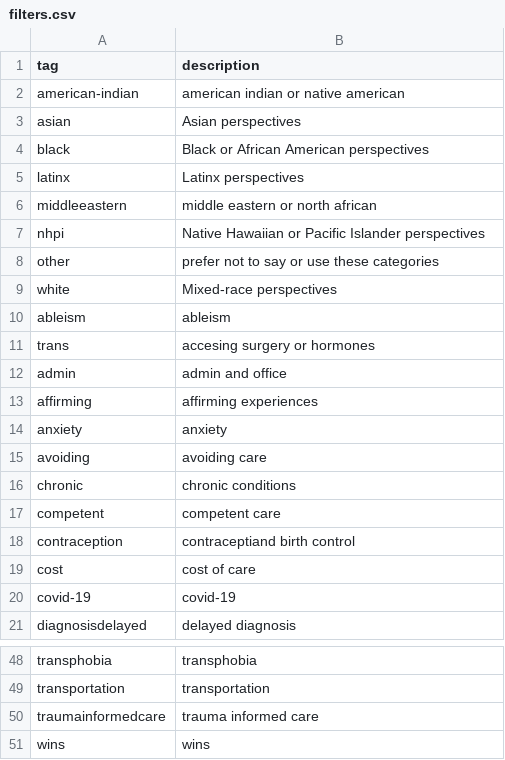
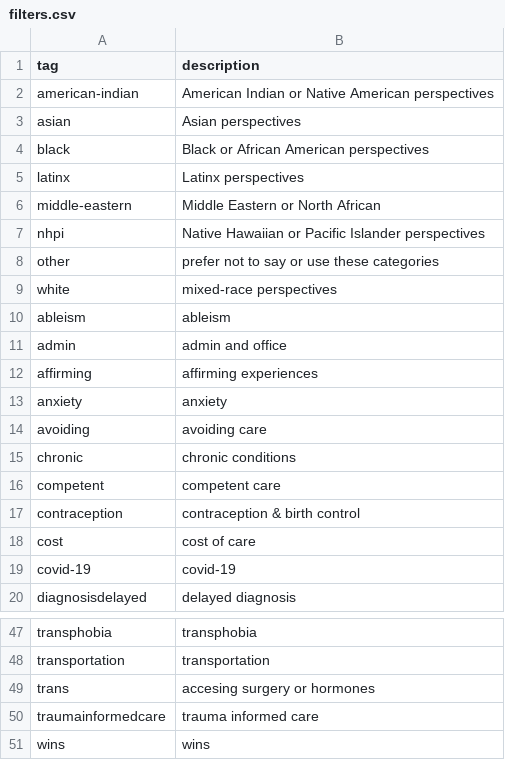
Before and after one commit to marcosvdotcom/ohea_chna, a CSV file: _data/filters.csv, drawn as a sheet; only a part is shown, gaps mark what is left out.

```diff
--- a/_data/filters.csv
+++ b/_data/filters.csv
@@ -1,3 +1,3 @@
 tag,description
-american-indian,american indian or native american
+american-indian,American Indian or Native American perspectives
 asian,Asian perspectives
@@ -5,8 +5,7 @@ black,Black or African American perspectives
 latinx,Latinx perspectives
-middleeastern,middle eastern or north african
+middle-eastern,Middle Eastern or North African
 nhpi,Native Hawaiian or Pacific Islander perspectives
 other,prefer not to say or use these categories
-white,Mixed-race perspectives
+white,mixed-race perspectives
 ableism,ableism
-trans,accesing surgery or hormones
 admin,admin and office
@@ -17,3 +16,3 @@ chronic,chronic conditions
 competent,competent care
-contraception,contraceptiand birth control
+contraception,contraception & birth control
 cost,cost of care
@@ -49,2 +48,3 @@ transphobia,transphobia
 transportation,transportation
+trans,accesing surgery or hormones
 traumainformedcare,trauma informed care
```
Also changed, not shown: 1 other file.
